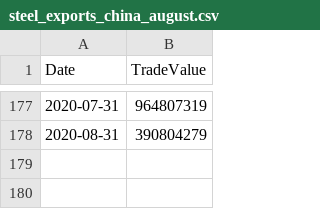
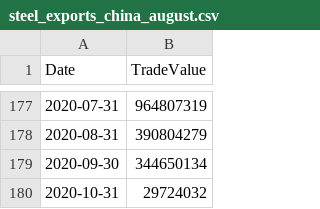
Before and after one commit to avnish98/data-for-colab, a CSV file: steel_exports_china_august.csv, drawn as a sheet; only a part is shown, gaps mark what is left out; the diff names each change by its address in the sheet, - before the commit and + after, or states it on an @@ line.

Commit message:
Update steel_exports_china_august.csv

```diff
--- a/steel_exports_china_august.csv
+++ b/steel_exports_china_august.csv
+row 179: 2020-09-30 | 344650134
+row 180: 2020-10-31 | 29724032
```
